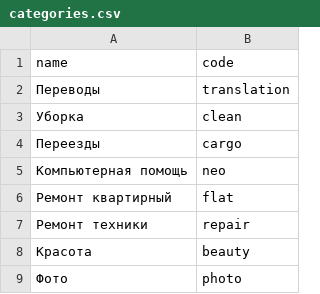
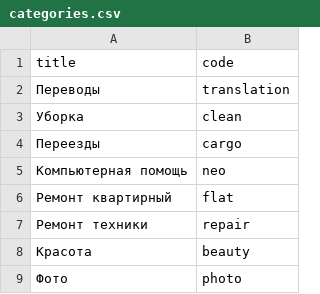
Before and after one commit to pasha-zigzag/834029-task-force-1, a CSV file: data/categories.csv, drawn as a sheet.

```diff
--- a/data/categories.csv
+++ b/data/categories.csv
@@ -1,2 +1,2 @@
-name,code
+title,code
 Переводы,translation
```
Also changed, not shown: data/cities.csv, data/tasks.csv, 12 other files.
